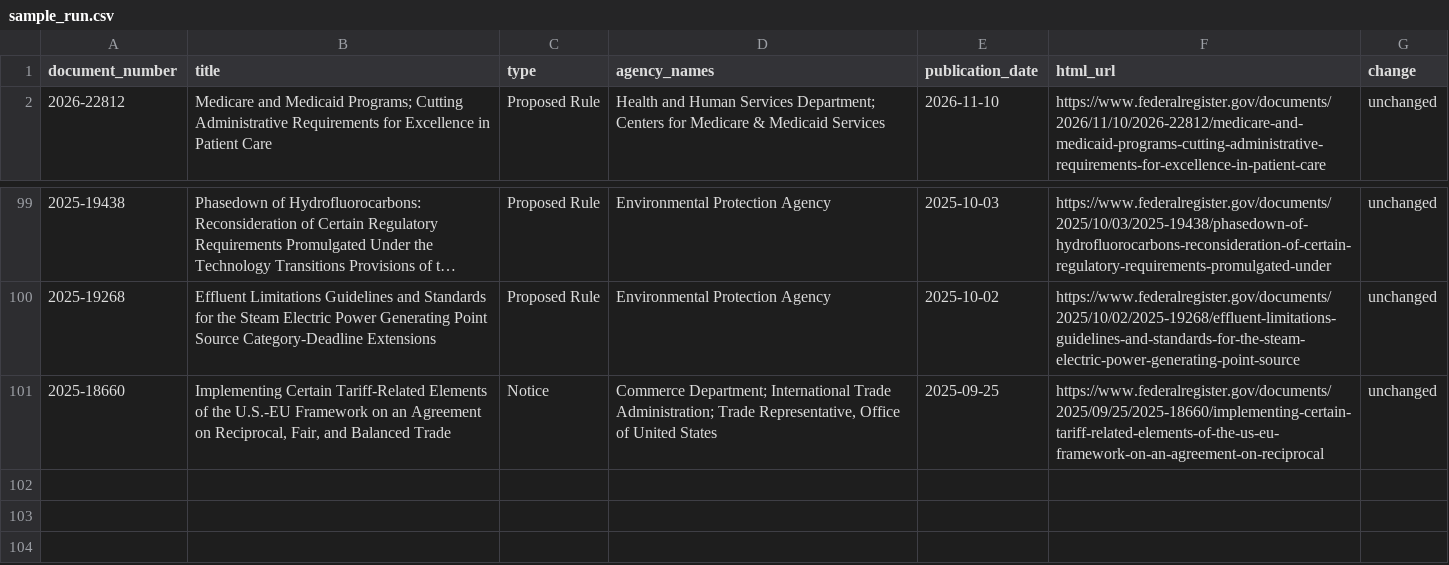
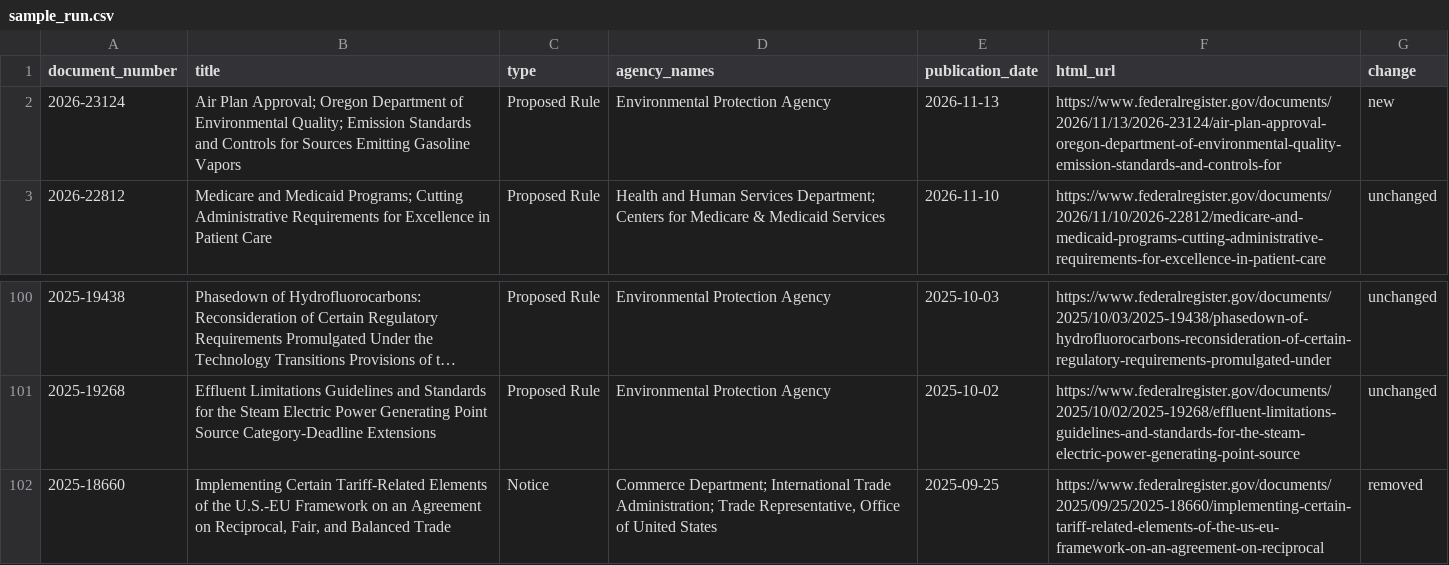
Before and after one commit to chasemeister-creator/demo-notice-tracker, a CSV file: sample_run.csv, drawn as a sheet; only a part is shown, gaps mark what is left out; long unchanged cells end in ….

```diff
--- a/sample_run.csv
+++ b/sample_run.csv
@@ -1,2 +1,3 @@
 document_number,title,type,agency_names,publication_date,html_url,change
+2026-23124,Air Plan Approval; Oregon Department of Environmental Quality; Emission Standards and Controls for Sources Emitting Gasoline Vapors,Proposed Rule,Environmental Protection Agency,2026-11-13,https://www.federalregister.gov/documents/2026/11/13/2026-23124/air-plan-approval-oregon-department-of-environmental-quality-emission-standards-and-controls-for,new
 2026-22812,Medicare and Medicaid Programs; Cutting Administrative Requirements for Excellence in Patient Care,Proposed Rule,Health and Human Services Department; Centers for Medicare & Medicaid Services,2026-11-10,https://www.federalregister.gov/documents/2026/11/10/2026-22812/medicare-and-medicaid-programs-cutting-administrative-requirements-for-excellence-in-patient-care,unchanged
@@ -100,2 +101,2 @@ document_number,title,type,agency_names,publication_date,html_url,change
 2025-19268,Effluent Limitations Guidelines and Standards for the Steam Electric Power Generating Point Source Category-Deadline Extensions,Proposed Rule,Environmental Protection Agency,2025-10-02,https://www.federalregister.gov/documents/2025/10/02/2025-19268/effluent-limitations-guidelines-and-standards-for-the-steam-electric-power-generating-point-source,unchanged
-2025-18660,"Implementing Certain Tariff-Related Elements of the U.S.-EU Framework on an Agreement on Reciprocal, Fair, and Balanced Trade",Notice,"Commerce Department; International Trade Administration; Trade Representative, Office of United States",2025-09-25,https://www.federalregister.gov/documents/2025/09/25/2025-18660/implementing-certain-tariff-related-elements-of-the-us-eu-framework-on-an-agreement-on-reciprocal,unchanged
+2025-18660,"Implementing Certain Tariff-Related Elements of the U.S.-EU Framework on an Agreement on Reciprocal, Fair, and Balanced Trade",Notice,"Commerce Department; International Trade Administration; Trade Representative, Office of United States",2025-09-25,https://www.federalregister.gov/documents/2025/09/25/2025-18660/implementing-certain-tariff-related-elements-of-the-us-eu-framework-on-an-agreement-on-reciprocal,removed
```
Also changed, not shown: 1 other file.
